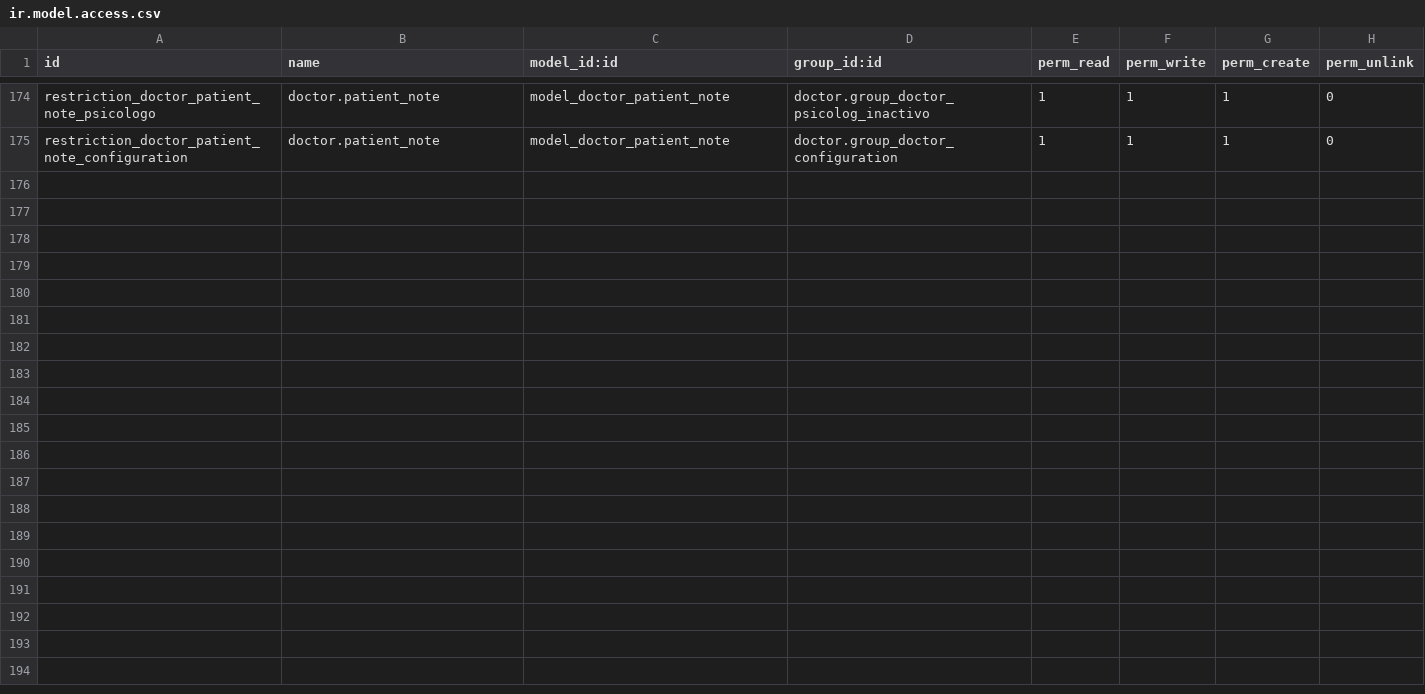
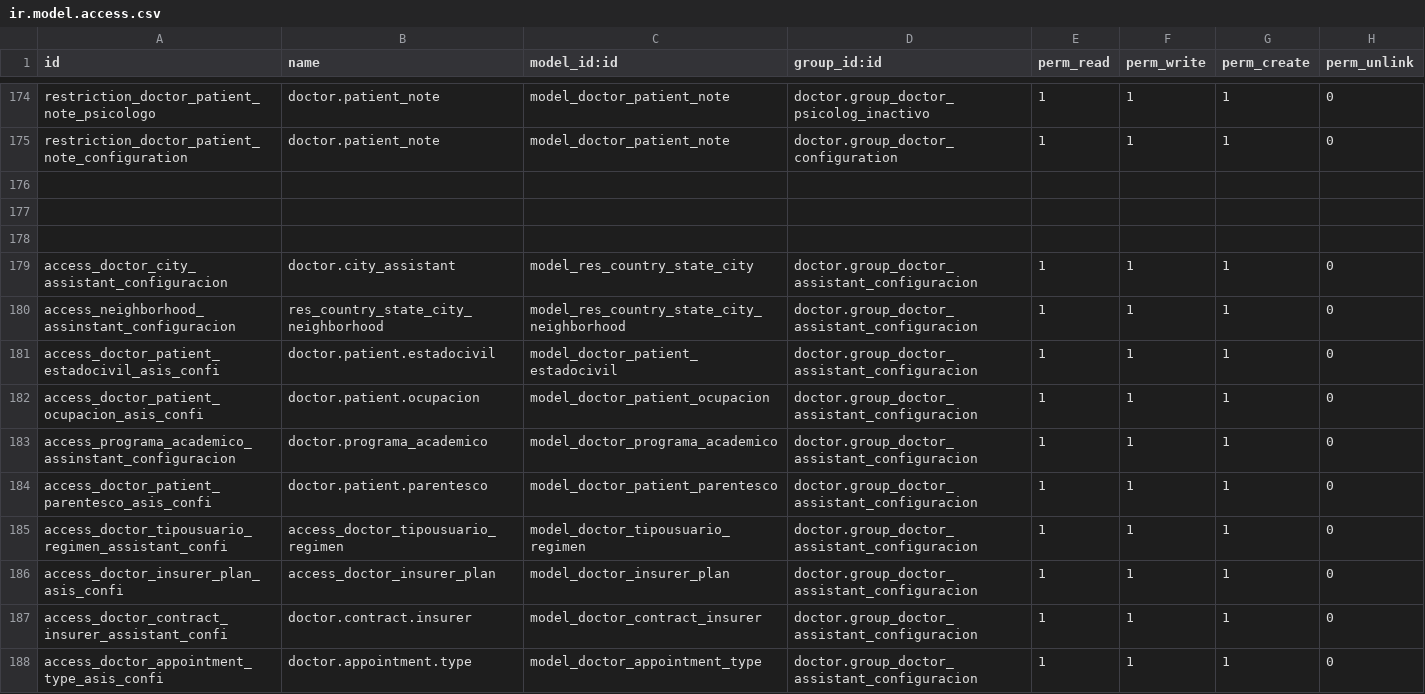
Before and after one commit to hivam/l10n_co_doctor, a CSV file: security/ir.model.access.csv, drawn as a sheet; only a part is shown, gaps mark what is left out; the diff covers the shown part only.

Commit message:
agregando permiso a roles de configuracion

```diff
--- a/security/ir.model.access.csv
+++ b/security/ir.model.access.csv
@@ -175 +175,14 @@ restriction_doctor_patient_note_psicologo,doctor.patient_note,model_doctor_patie
 restriction_doctor_patient_note_configuration,doctor.patient_note,model_doctor_patient_note,doctor.group_doctor_configuration,1,1,1,0
+
+
+
+access_doctor_city_assistant_configuracion,doctor.city_assistant,model_res_country_state_city,doctor.group_doctor_assistant_configuracion,1,1,1,0
+access_neighborhood_assinstant_configuracion,res_country_state_city_neighborhood,model_res_country_state_city_neighborhood,doctor.group_doctor_assistant_configuracion,1,1,1,0
+access_doctor_patient_estadocivil_asis_confi,doctor.patient.estadocivil,model_doctor_patient_estadocivil,doctor.group_doctor_assistant_configuracion,1,1,1,0
+access_doctor_patient_ocupacion_asis_confi,doctor.patient.ocupacion,model_doctor_patient_ocupacion,doctor.group_doctor_assistant_configuracion,1,1,1,0
+access_programa_academico_assinstant_configuracion,doctor.programa_academico,model_doctor_programa_academico,doctor.group_doctor_assistant_configuracion,1,1,1,0
+access_doctor_patient_parentesco_asis_confi,doctor.patient.parentesco,model_doctor_patient_parentesco,doctor.group_doctor_assistant_configuracion,1,1,1,0
+access_doctor_tipousuario_regimen_assistant_confi,access_doctor_tipousuario_regimen,model_doctor_tipousuario_regimen,doctor.group_doctor_assistant_configuracion,1,1,1,0
+access_doctor_insurer_plan_asis_confi,access_doctor_insurer_plan,model_doctor_insurer_plan,doctor.group_doctor_assistant_configuracion,1,1,1,0
+access_doctor_contract_insurer_assistant_confi,doctor.contract.insurer,model_doctor_contract_insurer,doctor.group_doctor_assistant_configuracion,1,1,1,0
+access_doctor_appointment_type_asis_confi,doctor.appointment.type,model_doctor_appointment_type,doctor.group_doctor_assistant_configuracion,1,1,1,0
```
Also changed, not shown: 12 added rows elsewhere in this file.
